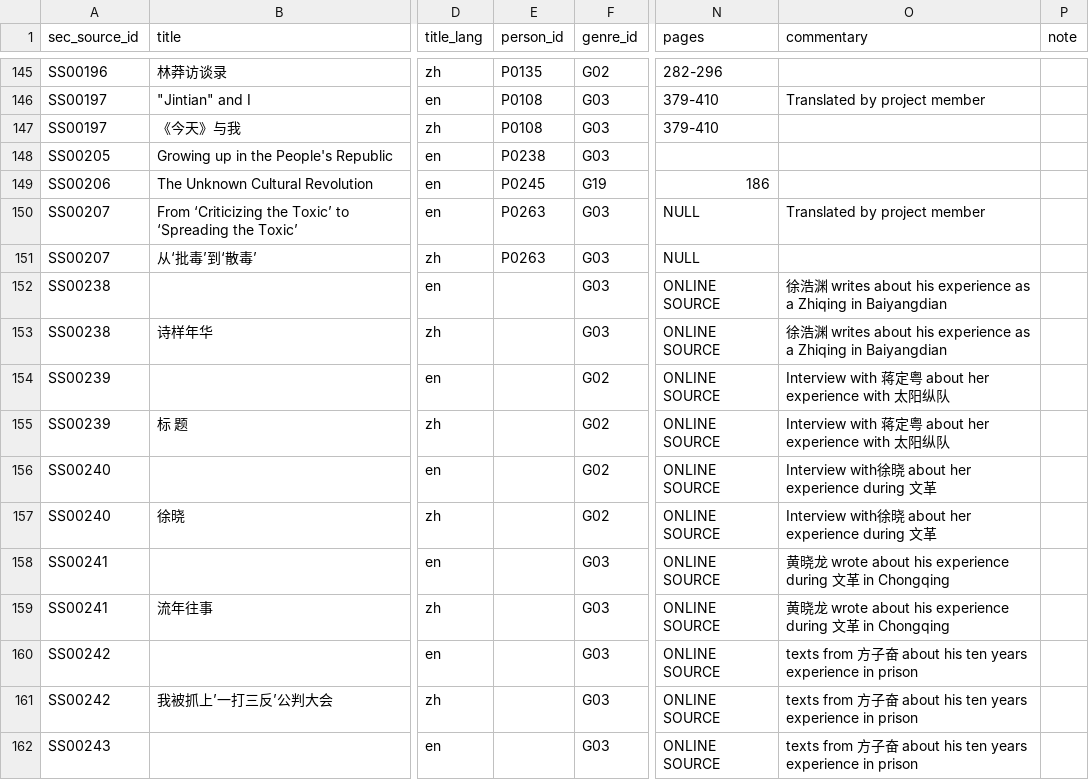
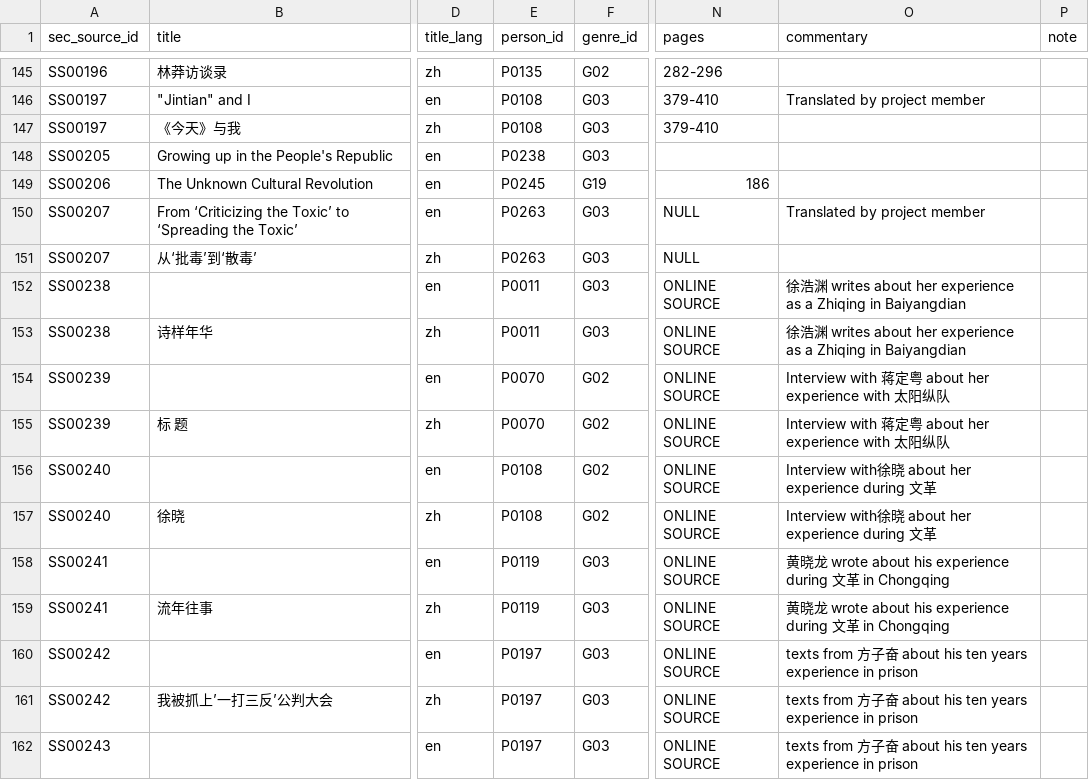
Before and after one commit to readchina/ReadAct, a CSV file: data/SecondarySource.csv, drawn as a sheet; only a part is shown, gaps mark what is left out; the diff covers the shown part only; the diff names each change by its address in the sheet, - before the commit and + after, or states it on an @@ line.

```diff
--- a/data/SecondarySource.csv
+++ b/data/SecondarySource.csv
-E152:E153 (person_id): (empty)
+E152:E153 (person_id): P0011
-O152:O153 (commentary): …writes about his experience as…
+O152:O153 (commentary): …writes about her experience as…
-E154:E155 (person_id): (empty)
+E154:E155 (person_id): P0070
-E156:E157 (person_id): (empty)
+E156:E157 (person_id): P0108
-E158:E159 (person_id): (empty)
+E158:E159 (person_id): P0119
-E160:E162 (person_id): (empty)
+E160:E162 (person_id): P0197
```
Also changed, not shown: 2 removed rows and 15 edited cells elsewhere in this file, data/Person.csv.
